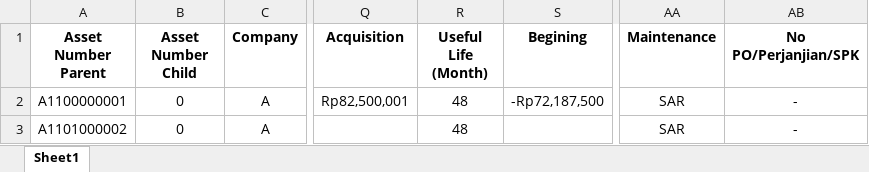
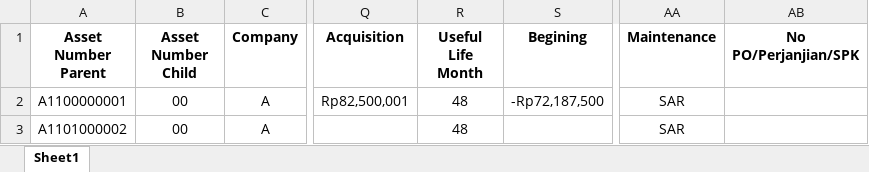
Before and after one commit to lrtjakarta/LRTJ-Asset-Management, an Excel workbook: storage/app/public/template/Template Asset Bulk.xlsx, sheet Sheet1, drawn as a sheet; only a part is shown, gaps mark what is left out; values as stored, in another font and other column widths than the file's, no borders; the diff names each change by its address in the sheet, - before the commit and + after, or states it on an @@ line.

Commit message:
bulk upload fix
- better notes in blade
- insert useful life month and year
- change excel template

```diff
--- a/storage/app/public/template/Template Asset Bulk.xlsx (sheet Sheet1)
+++ b/storage/app/public/template/Template Asset Bulk.xlsx (sheet Sheet1)
-R1: Useful Life (Month)
+R1: Useful Life Month
-B2:B3 (Asset Number Child): 0
+B2:B3 (Asset Number Child): 00
-AB2:AB3 (No PO/Perjanjian/SPK): -
+AB2:AB3 (No PO/Perjanjian/SPK): (empty)
```
Also changed, not shown: 2 other files.
